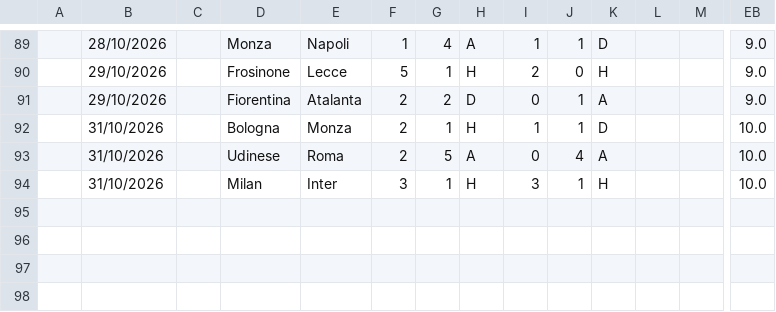
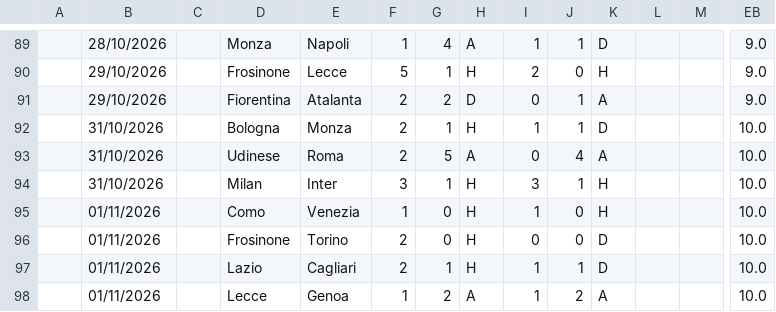
Before and after one commit to iFelice/SoccerMath2.0, a CSV file: SoccerMath/database/SerieA_Live.csv, drawn as a sheet; only a part is shown, gaps mark what is left out; rows hold the shown columns only; the diff names each change by its address in the sheet, - before the commit and + after, or states it on an @@ line.

```diff
--- a/SoccerMath/database/SerieA_Live.csv
+++ b/SoccerMath/database/SerieA_Live.csv
+row 95:  | 01/11/2026 |  | Como | Venezia | 1 | 0 | H | 1 | 0 | H |  |  | 10.0
+row 96:  | 01/11/2026 |  | Frosinone | Torino | 2 | 0 | H | 0 | 0 | D |  |  | 10.0
+row 97:  | 01/11/2026 |  | Lazio | Cagliari | 2 | 1 | H | 1 | 1 | D |  |  | 10.0
+row 98:  | 01/11/2026 |  | Lecce | Genoa | 1 | 2 | A | 1 | 2 | A |  |  | 10.0
```
Also changed, not shown: SoccerMath/database/Bundesliga_Live.csv, SoccerMath/database/LaLiga_Live.csv, 2 other files.
